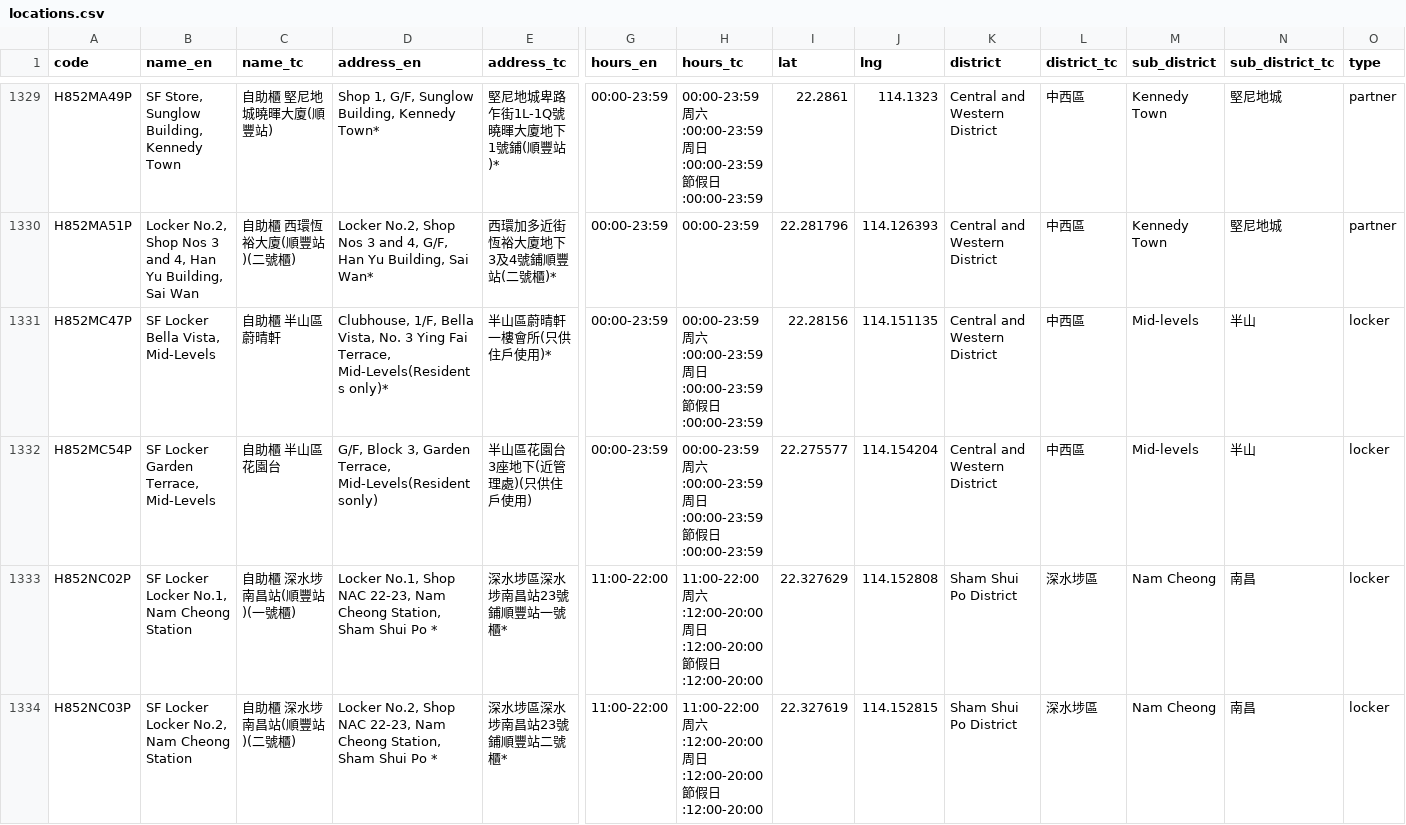
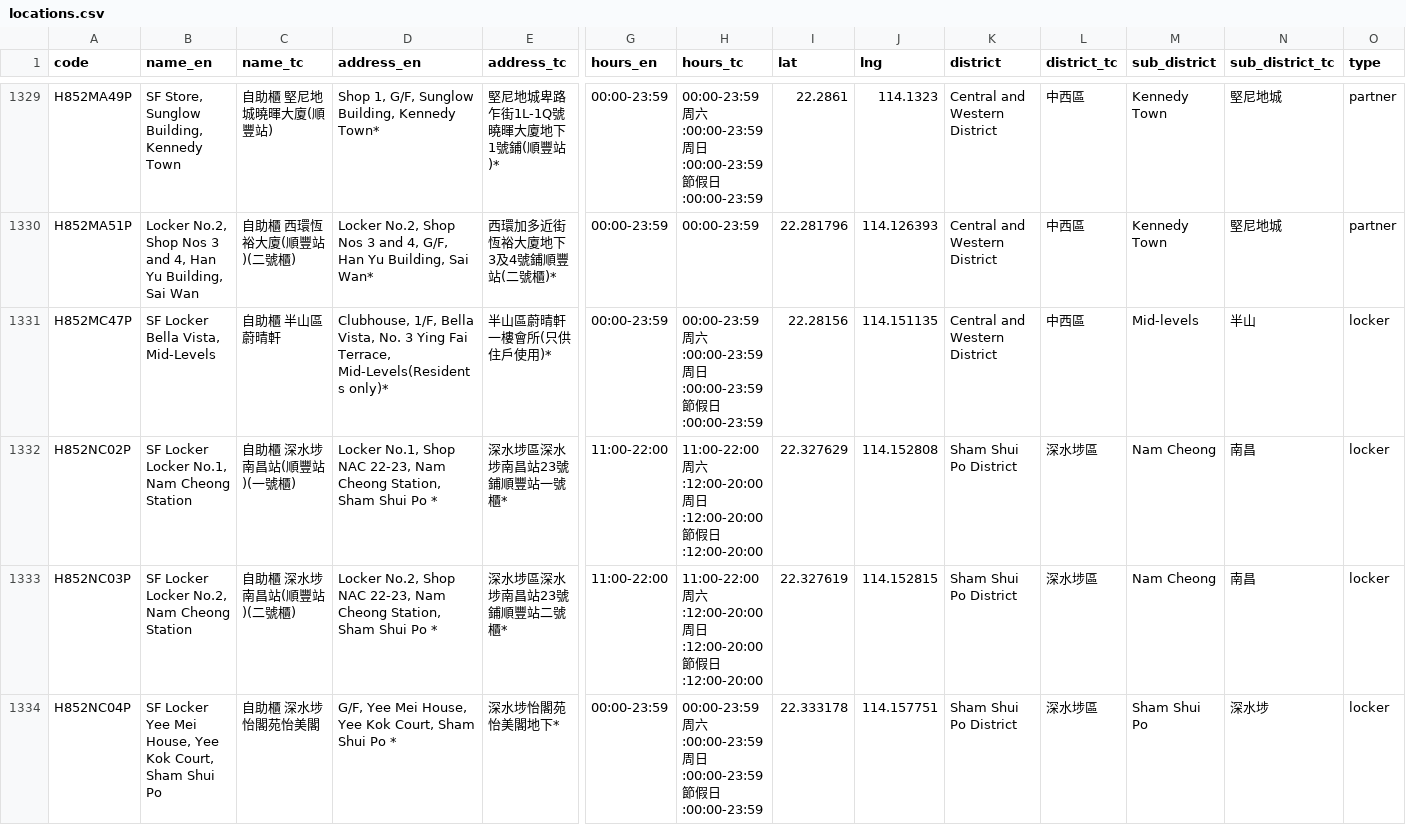
Before and after one commit to mikenuko/hk-sf-location-list, a CSV file: data/locations.csv, drawn as a sheet; only a part is shown, gaps mark what is left out; the shorter side is filled out with more unchanged rows; rows hold the shown columns only; the diff covers the shown part only; the diff names each change by its address in the sheet, - before the commit and + after, or states it on an @@ line.

Commit message:
data: refresh 2026-08-19 [skip ci]

```diff
--- a/data/locations.csv
+++ b/data/locations.csv
-row 1332: H852MC54P | SF Locker Garden Terrace, Mid-Levels | 自助櫃 半山區花園台 | G/F, Block 3, Garden Terrace, Mid-Levels(Residentsonly) | 半山區花園台3座地下(近管理處)(只供住戶使用) | 00:00-23:59 | 00:00-23:59 周六:00:00-23:59 周日:00:00-23:59 節假日:00:00-23:59 | 22.275577 | 114.154204 | Central and Western District | 中西區 | Mid-levels | 半山 | locker
```
Also changed, not shown: 2 edited cells elsewhere in this file, 6 other files.
